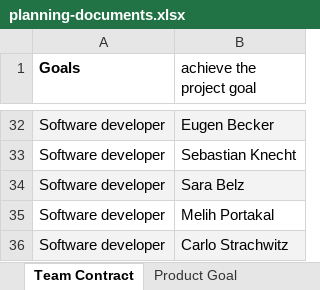
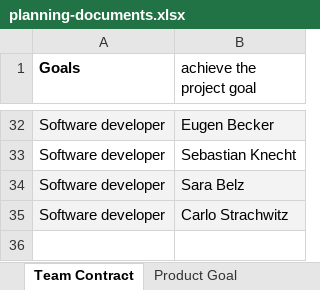
Before and after one commit to amosproj/amos2025ws01-opensearch-load-tester, an Excel workbook: Deliverables/sprint-01/planning-documents.xlsx, sheet Team Contract, drawn as a sheet; only a part is shown, gaps mark what is left out; values as stored, in another font and other column widths than the file's, no borders; charts and pictures and table styles not drawn; the diff names each change by its address in the sheet, - before the commit and + after, or states it on an @@ line.

```diff
--- a/Deliverables/sprint-01/planning-documents.xlsx (sheet Team Contract)
+++ b/Deliverables/sprint-01/planning-documents.xlsx (sheet Team Contract)
-row 35: Software developer | Melih Portakal
```
Also changed, not shown: sheet Role Assignments, sheet Project Team, sheet Planning Poker, 1 other file.
